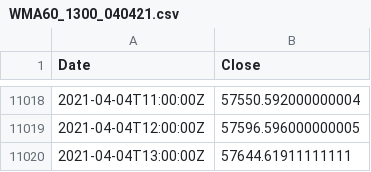
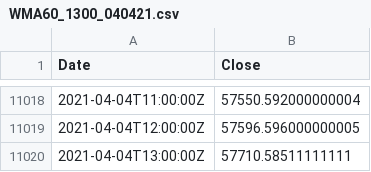
Before and after one commit to hackistic/gm, a CSV file: WMA60_1300_040421.csv, drawn as a sheet; only a part is shown, gaps mark what is left out.

Commit message:
Update WMA60_1300_040421.csv

```diff
--- a/WMA60_1300_040421.csv
+++ b/WMA60_1300_040421.csv
@@ -11019,2 +11019,2 @@ Date,Close
 2021-04-04T12:00:00Z,57596.596000000005
-2021-04-04T13:00:00Z,57644.61911111111
+2021-04-04T13:00:00Z,57710.58511111111
```
